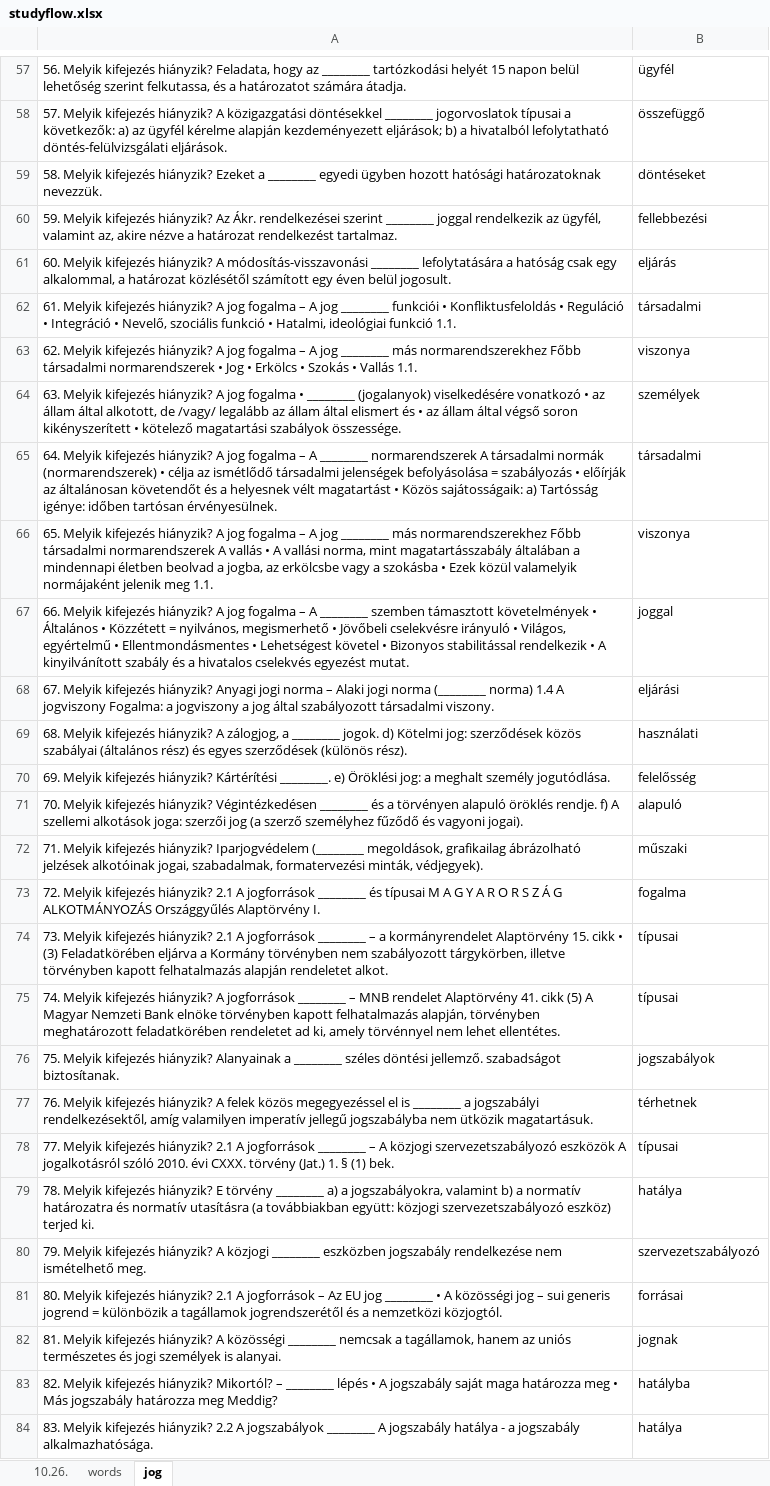
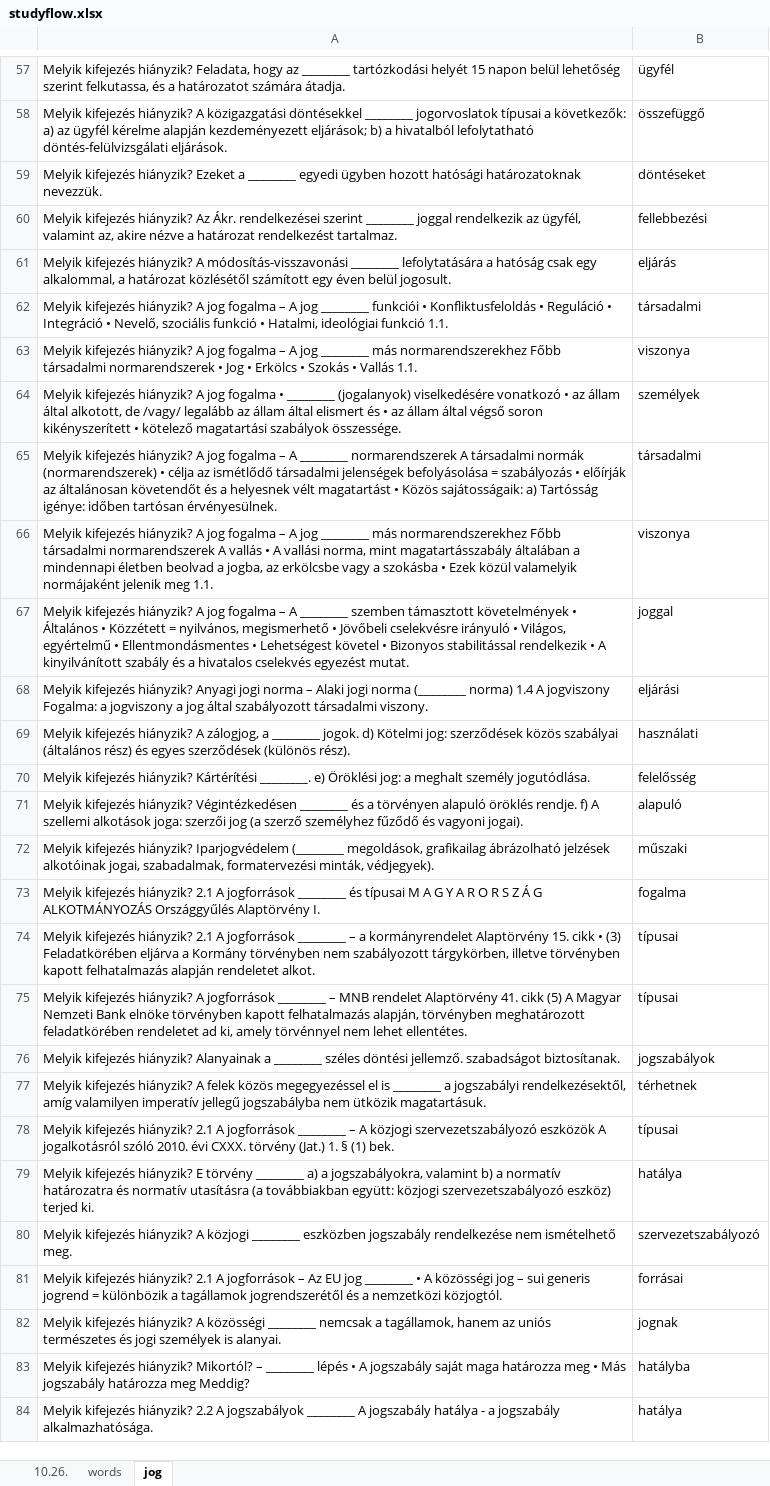
Before and after one commit to bogipu/studyflow, an Excel workbook: studyflow.xlsx, sheet jog, drawn as a sheet; only a part is shown, gaps mark what is left out; values as stored, in another font and other column widths than the file's, no borders; the diff covers the shown part only; the diff names each change by its address in the sheet, - before the commit and + after, or states it on an @@ line.

```diff
--- a/studyflow.xlsx (sheet jog)
+++ b/studyflow.xlsx (sheet jog)
-A57: 56. Melyik kifejezés…
+A57: Melyik kifejezés…
-A58: 57. Melyik kifejezés…
+A58: Melyik kifejezés…
-A59: 58. Melyik kifejezés…
+A59: Melyik kifejezés…
-A60: 59. Melyik kifejezés…
+A60: Melyik kifejezés…
-A61: 60. Melyik kifejezés…
+A61: Melyik kifejezés…
-A62: 61. Melyik kifejezés…
+A62: Melyik kifejezés…
-A63: 62. Melyik kifejezés…
+A63: Melyik kifejezés…
-A64: 63. Melyik kifejezés…
+A64: Melyik kifejezés…
-A65: 64. Melyik kifejezés…
+A65: Melyik kifejezés…
-A66: 65. Melyik kifejezés…
+A66: Melyik kifejezés…
-A67: 66. Melyik kifejezés…
+A67: Melyik kifejezés…
-A68: 67. Melyik kifejezés…
+A68: Melyik kifejezés…
-A69: 68. Melyik kifejezés…
+A69: Melyik kifejezés…
-A70: 69. Melyik kifejezés…
+A70: Melyik kifejezés…
-A71: 70. Melyik kifejezés…
+A71: Melyik kifejezés…
-A72: 71. Melyik kifejezés…
+A72: Melyik kifejezés…
-A73: 72. Melyik kifejezés…
+A73: Melyik kifejezés…
-A74: 73. Melyik kifejezés…
+A74: Melyik kifejezés…
-A75: 74. Melyik kifejezés…
+A75: Melyik kifejezés…
-A76: 75. Melyik kifejezés…
+A76: Melyik kifejezés…
-A77: 76. Melyik kifejezés…
+A77: Melyik kifejezés…
-A78: 77. Melyik kifejezés…
+A78: Melyik kifejezés…
-A79: 78. Melyik kifejezés…
+A79: Melyik kifejezés…
-A80: 79. Melyik kifejezés…
+A80: Melyik kifejezés…
-A81: 80. Melyik kifejezés…
+A81: Melyik kifejezés…
-A82: 81. Melyik kifejezés…
+A82: Melyik kifejezés…
-A83: 82. Melyik kifejezés…
+A83: Melyik kifejezés…
-A84: 83. Melyik kifejezés…
+A84: Melyik kifejezés…
```
Also changed, not shown: 94 edited cells elsewhere in this sheet, sheet 10.26., sheet words.
